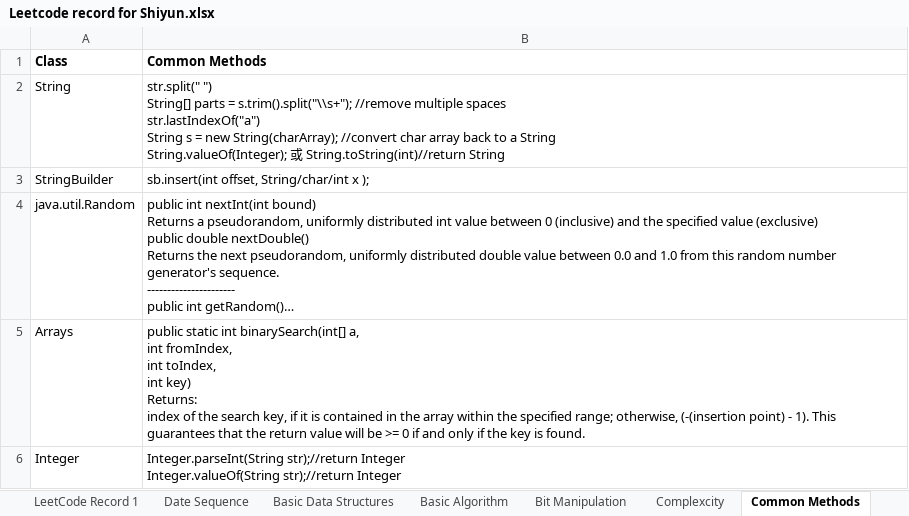
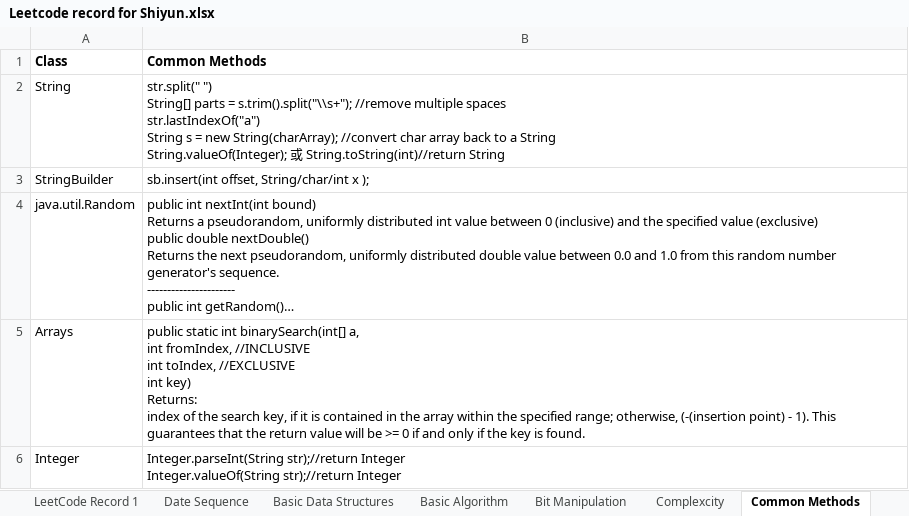
Before and after one commit to ShiyunHUANG/Leetcode, an Excel workbook: Leetcode record for Shiyun.xlsx, sheet Common Methods, drawn as a sheet; long unchanged cells end in …; values as stored, in another font and other column widths than the file's, no borders; ↵ is a line break in a cell; the diff names each change by its address in the sheet, - before the commit and + after, or states it on an @@ line.

```diff
--- a/Leetcode record for Shiyun.xlsx (sheet Common Methods)
+++ b/Leetcode record for Shiyun.xlsx (sheet Common Methods)
-B5 (Common Methods): …int fromIndex, ↵ int toIndex, ↵ int key)…
+B5 (Common Methods): …int fromIndex, //INCLUSIVE ↵ int toIndex, //EXCLUSIVE ↵ int key)…
```
Also changed, not shown: sheet LeetCode Record 1, sheet Bit Manipulation, sheet Basic Data Structures, 18 other files.
